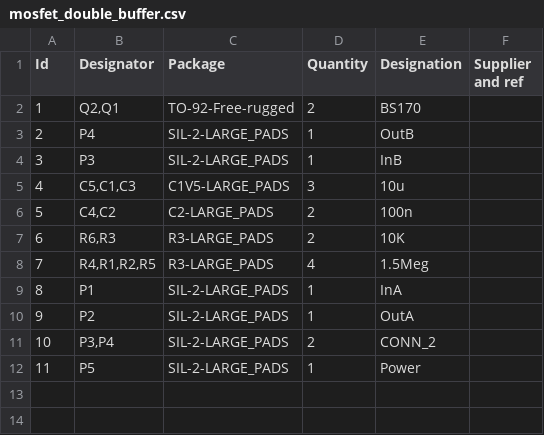
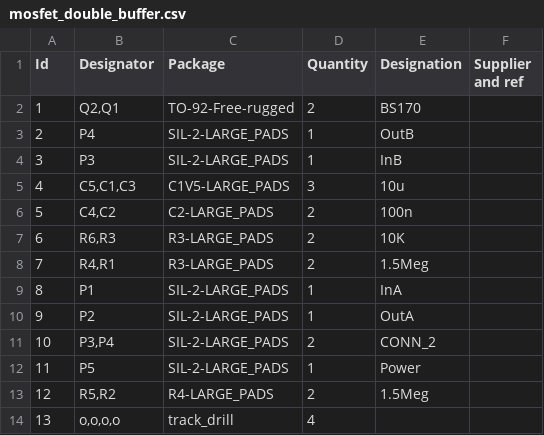
Before and after one commit to Dolganoff/MOSFet_Double_buffer, a CSV file: src/kicad-vero/mosfet_double_buffer.csv, drawn as a sheet.

```diff
--- a/src/kicad-vero/mosfet_double_buffer.csv
+++ b/src/kicad-vero/mosfet_double_buffer.csv
@@ -7,3 +7,3 @@
 6;"R6,R3";"R3-LARGE_PADS";2;"10K";;;
-7;"R4,R1,R2,R5";"R3-LARGE_PADS";4;"1.5Meg";;;
+7;"R4,R1";"R3-LARGE_PADS";2;"1.5Meg";;;
 8;"P1";"SIL-2-LARGE_PADS";1;"InA";;;
@@ -12 +12,3 @@
 11;"P5";"SIL-2-LARGE_PADS";1;"Power";;;
+12;"R5,R2";"R4-LARGE_PADS";2;"1.5Meg";;;
+13;"o,o,o,o";"track_drill";4;"";;;
```
Also changed, not shown: 2 other files.
